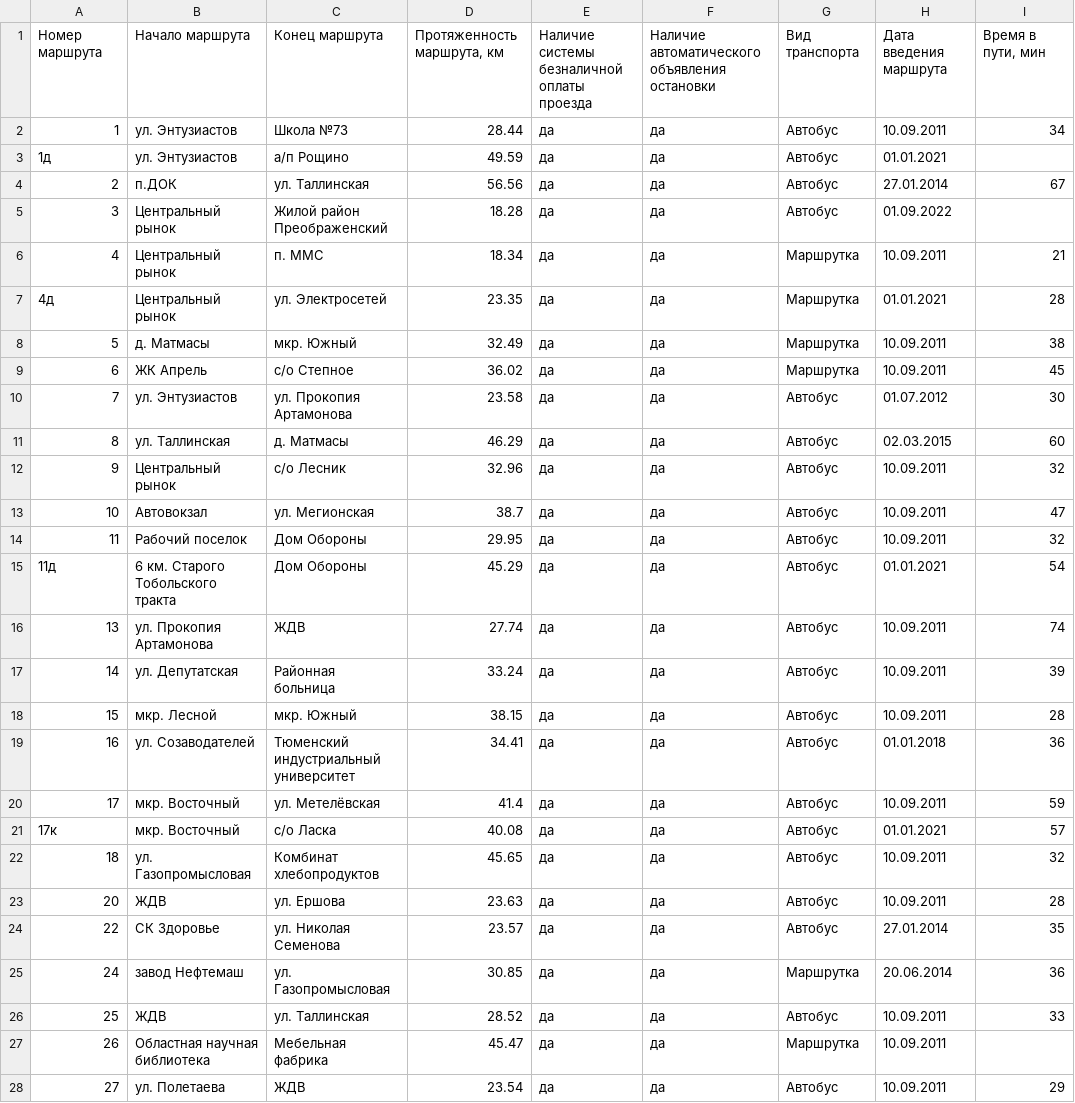
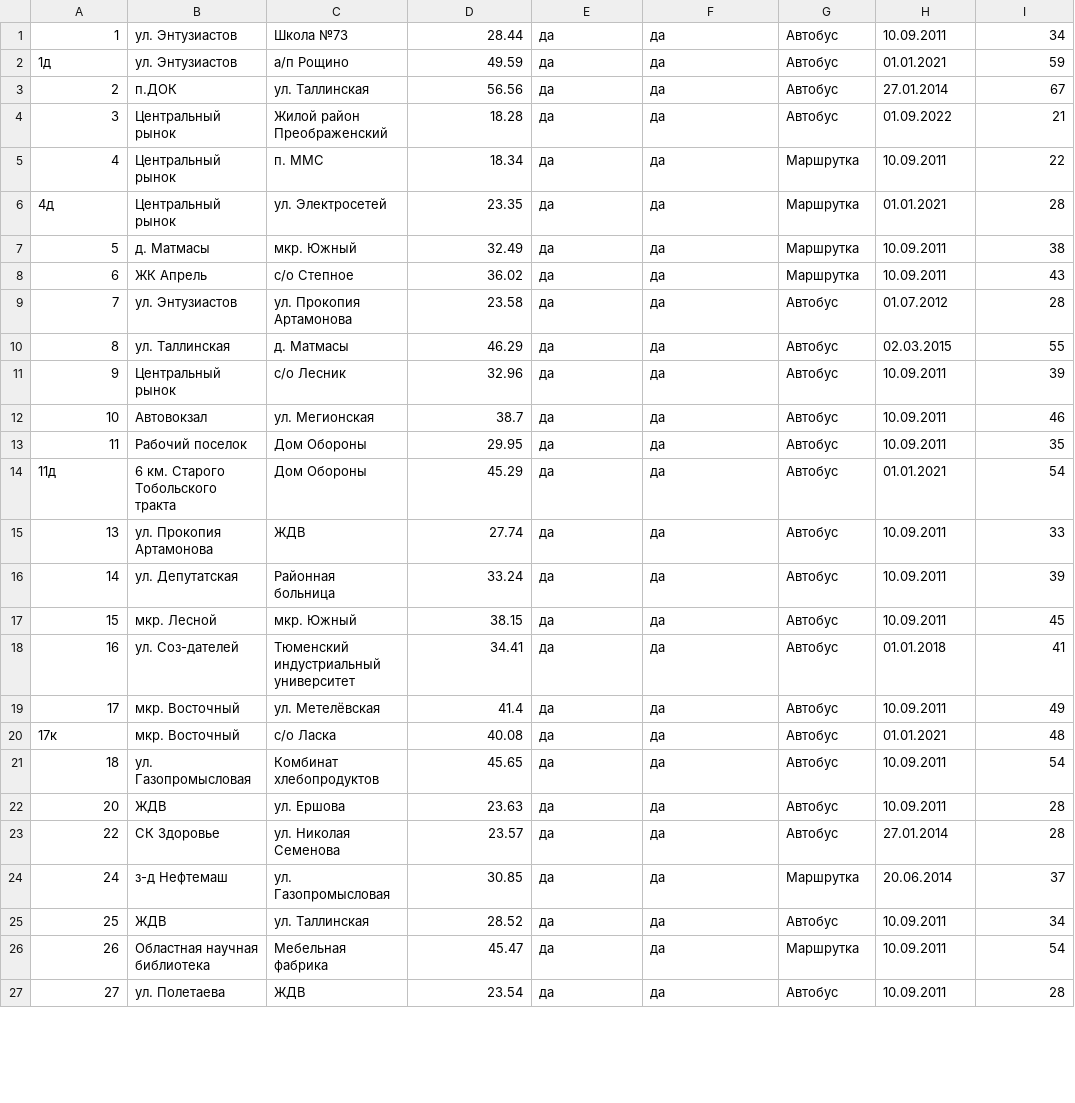
Before and after one commit to SofiaChepurnykh/Tyuiu.ChepurnykhSR.Sprint7, a CSV file: ChepurnykhSR.DataBase.csv, drawn as a sheet; only a part is shown; the diff covers the shown part only.

```diff
--- a/ChepurnykhSR.DataBase.csv
+++ b/ChepurnykhSR.DataBase.csv
@@ -1,28 +1,27 @@
-Номер маршрута;Начало маршрута;Конец маршрута;Протяженность маршрута, км;Наличие системы безналичной оплаты проезда;Наличие автоматического объявления остановки;Вид транспорта;Дата введения маршрута;Время в пути, мин
 1;ул. Энтузиастов;Школа №73;28.44;да;да;Автобус;10.09.2011;34
-1д;ул. Энтузиастов;а/п Рощино;49.59;да;да;Автобус;01.01.2021;
+1д;ул. Энтузиастов;а/п Рощино;49.59;да;да;Автобус;01.01.2021;59
 2;п.ДОК;ул. Таллинская;56.56;да;да;Автобус;27.01.2014;67
-3;Центральный рынок;Жилой район Преображенский;18.28;да;да;Автобус;01.09.2022;
-4;Центральный рынок;п. ММС;18.34;да;да;Маршрутка;10.09.2011;21
+3;Центральный рынок;Жилой район Преображенский;18.28;да;да;Автобус;01.09.2022;21
+4;Центральный рынок;п. ММС;18.34;да;да;Маршрутка;10.09.2011;22
 4д;Центральный рынок;ул. Электросетей;23.35;да;да;Маршрутка;01.01.2021;28
 5;д. Матмасы;мкр. Южный;32.49;да;да;Маршрутка;10.09.2011;38
-6;ЖК Апрель;с/о Степное;36.02;да;да;Маршрутка;10.09.2011;45
-7;ул. Энтузиастов;ул. Прокопия Артамонова;23.58;да;да;Автобус;01.07.2012;30
-8;ул. Таллинская;д. Матмасы;46.29;да;да;Автобус;02.03.2015;60
-9;Центральный рынок;с/о Лесник;32.96;да;да;Автобус;10.09.2011;32
-10;Автовокзал;ул. Мегионская;38.7;да;да;Автобус;10.09.2011;47
-11;Рабочий поселок;Дом Обороны;29.95;да;да;Автобус;10.09.2011;32
+6;ЖК Апрель;с/о Степное;36.02;да;да;Маршрутка;10.09.2011;43
+7;ул. Энтузиастов;ул. Прокопия Артамонова;23.58;да;да;Автобус;01.07.2012;28
+8;ул. Таллинская;д. Матмасы;46.29;да;да;Автобус;02.03.2015;55
+9;Центральный рынок;с/о Лесник;32.96;да;да;Автобус;10.09.2011;39
+10;Автовокзал;ул. Мегионская;38.7;да;да;Автобус;10.09.2011;46
+11;Рабочий поселок;Дом Обороны;29.95;да;да;Автобус;10.09.2011;35
 11д;6 км. Старого Тобольского тракта;Дом Обороны;45.29;да;да;Автобус;01.01.2021;54
-13;ул. Прокопия Артамонова;ЖДВ;27.74;да;да;Автобус;10.09.2011;74
+13;ул. Прокопия Артамонова;ЖДВ;27.74;да;да;Автобус;10.09.2011;33
 14;ул. Депутатская;Районная больница;33.24;да;да;Автобус;10.09.2011;39
-15;мкр. Лесной;мкр. Южный;38.15;да;да;Автобус;10.09.2011;28
-16;ул. Созаводателей;Тюменский индустриальный университет;34.41;да;да;Автобус;01.01.2018;36
-17;мкр. Восточный;ул. Метелёвская;41.4;да;да;Автобус;10.09.2011;59
-17к;мкр. Восточный;с/о Ласка;40.08;да;да;Автобус;01.01.2021;57
-18;ул. Газопромысловая;Комбинат хлебопродуктов;45.65;да;да;Автобус;10.09.2011;32
+15;мкр. Лесной;мкр. Южный;38.15;да;да;Автобус;10.09.2011;45
+16;ул. Соз-дателей;Тюменский индустриальный университет;34.41;да;да;Автобус;01.01.2018;41
+17;мкр. Восточный;ул. Метелёвская;41.4;да;да;Автобус;10.09.2011;49
+17к;мкр. Восточный;с/о Ласка;40.08;да;да;Автобус;01.01.2021;48
+18;ул. Газопромысловая;Комбинат хлебопродуктов;45.65;да;да;Автобус;10.09.2011;54
 20;ЖДВ;ул. Ершова;23.63;да;да;Автобус;10.09.2011;28
-22;СК Здоровье;ул. Николая Семенова;23.57;да;да;Автобус;27.01.2014;35
-24;завод Нефтемаш;ул. Газопромысловая;30.85;да;да;Маршрутка;20.06.2014;36
-25;ЖДВ;ул. Таллинская;28.52;да;да;Автобус;10.09.2011;33
-26;Областная научная библиотека;Мебельная фабрика;45.47;да;да;Маршрутка;10.09.2011;
-27;ул. Полетаева;ЖДВ;23.54;да;да;Автобус;10.09.2011;29
+22;СК Здоровье;ул. Николая Семенова;23.57;да;да;Автобус;27.01.2014;28
+24;з-д Нефтемаш;ул. Газопромысловая;30.85;да;да;Маршрутка;20.06.2014;37
+25;ЖДВ;ул. Таллинская;28.52;да;да;Автобус;10.09.2011;34
+26;Областная научная библиотека;Мебельная фабрика;45.47;да;да;Маршрутка;10.09.2011;54
+27;ул. Полетаева;ЖДВ;23.54;да;да;Автобус;10.09.2011;28
```
Also changed, not shown: 78 edited cells elsewhere in this file, 10 other files.
